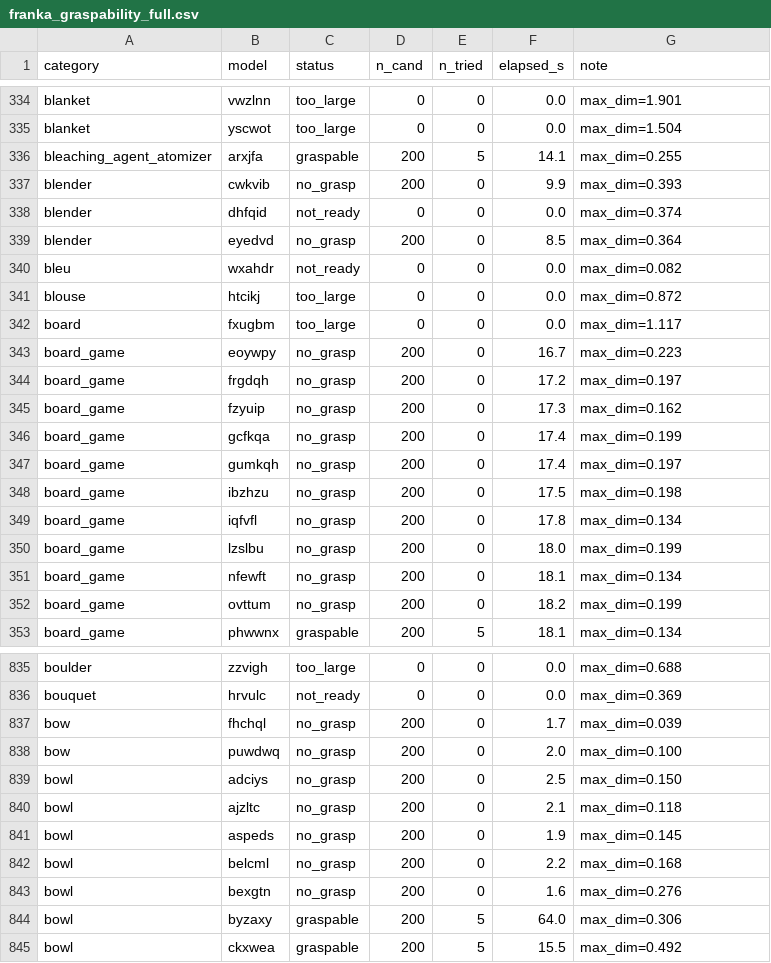
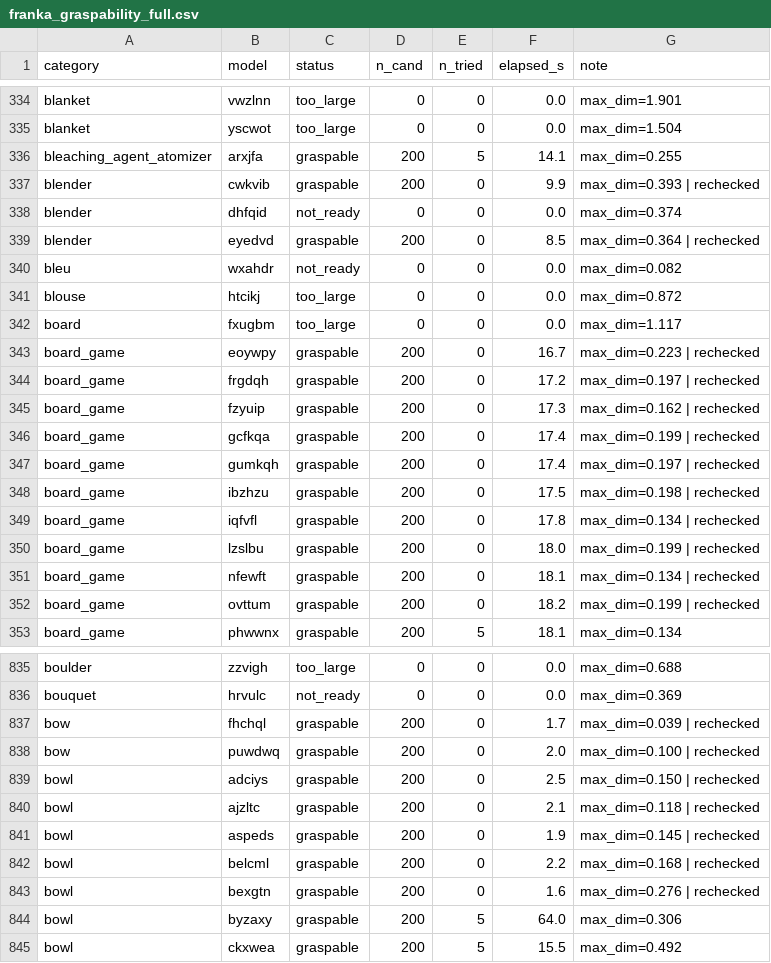
Before and after one commit to NU-IDEAS-Lab/ManiGuard, a CSV file: sentinel/task_generation/utils/franka_graspability_full.csv, drawn as a sheet; only a part is shown, gaps mark what is left out; the diff covers the shown part only.

```diff
--- a/sentinel/task_generation/utils/franka_graspability_full.csv
+++ b/sentinel/task_generation/utils/franka_graspability_full.csv
@@ -336,5 +336,5 @@ blanket,yscwot,too_large,0,0,0.0,max_dim=1.504
 bleaching_agent_atomizer,arxjfa,graspable,200,5,14.1,max_dim=0.255
-blender,cwkvib,no_grasp,200,0,9.9,max_dim=0.393
+blender,cwkvib,graspable,200,0,9.9,max_dim=0.393 | rechecked
 blender,dhfqid,not_ready,0,0,0.0,max_dim=0.374
-blender,eyedvd,no_grasp,200,0,8.5,max_dim=0.364
+blender,eyedvd,graspable,200,0,8.5,max_dim=0.364 | rechecked
 bleu,wxahdr,not_ready,0,0,0.0,max_dim=0.082
@@ -342,12 +342,12 @@ blouse,htcikj,too_large,0,0,0.0,max_dim=0.872
 board,fxugbm,too_large,0,0,0.0,max_dim=1.117
-board_game,eoywpy,no_grasp,200,0,16.7,max_dim=0.223
-board_game,frgdqh,no_grasp,200,0,17.2,max_dim=0.197
-board_game,fzyuip,no_grasp,200,0,17.3,max_dim=0.162
-board_game,gcfkqa,no_grasp,200,0,17.4,max_dim=0.199
-board_game,gumkqh,no_grasp,200,0,17.4,max_dim=0.197
-board_game,ibzhzu,no_grasp,200,0,17.5,max_dim=0.198
-board_game,iqfvfl,no_grasp,200,0,17.8,max_dim=0.134
-board_game,lzslbu,no_grasp,200,0,18.0,max_dim=0.199
-board_game,nfewft,no_grasp,200,0,18.1,max_dim=0.134
-board_game,ovttum,no_grasp,200,0,18.2,max_dim=0.199
+board_game,eoywpy,graspable,200,0,16.7,max_dim=0.223 | rechecked
+board_game,frgdqh,graspable,200,0,17.2,max_dim=0.197 | rechecked
+board_game,fzyuip,graspable,200,0,17.3,max_dim=0.162 | rechecked
+board_game,gcfkqa,graspable,200,0,17.4,max_dim=0.199 | rechecked
+board_game,gumkqh,graspable,200,0,17.4,max_dim=0.197 | rechecked
+board_game,ibzhzu,graspable,200,0,17.5,max_dim=0.198 | rechecked
+board_game,iqfvfl,graspable,200,0,17.8,max_dim=0.134 | rechecked
+board_game,lzslbu,graspable,200,0,18.0,max_dim=0.199 | rechecked
+board_game,nfewft,graspable,200,0,18.1,max_dim=0.134 | rechecked
+board_game,ovttum,graspable,200,0,18.2,max_dim=0.199 | rechecked
 board_game,phwwnx,graspable,200,5,18.1,max_dim=0.134
@@ -836,9 +836,9 @@ boulder,zzvigh,too_large,0,0,0.0,max_dim=0.688
 bouquet,hrvulc,not_ready,0,0,0.0,max_dim=0.369
-bow,fhchql,no_grasp,200,0,1.7,max_dim=0.039
-bow,puwdwq,no_grasp,200,0,2.0,max_dim=0.100
-bowl,adciys,no_grasp,200,0,2.5,max_dim=0.150
-bowl,ajzltc,no_grasp,200,0,2.1,max_dim=0.118
-bowl,aspeds,no_grasp,200,0,1.9,max_dim=0.145
-bowl,belcml,no_grasp,200,0,2.2,max_dim=0.168
-bowl,bexgtn,no_grasp,200,0,1.6,max_dim=0.276
+bow,fhchql,graspable,200,0,1.7,max_dim=0.039 | rechecked
+bow,puwdwq,graspable,200,0,2.0,max_dim=0.100 | rechecked
+bowl,adciys,graspable,200,0,2.5,max_dim=0.150 | rechecked
+bowl,ajzltc,graspable,200,0,2.1,max_dim=0.118 | rechecked
+bowl,aspeds,graspable,200,0,1.9,max_dim=0.145 | rechecked
+bowl,belcml,graspable,200,0,2.2,max_dim=0.168 | rechecked
+bowl,bexgtn,graspable,200,0,1.6,max_dim=0.276 | rechecked
 bowl,byzaxy,graspable,200,5,64.0,max_dim=0.306
```
Also changed, not shown: 102 edited cells elsewhere in this file, 1 other file.
